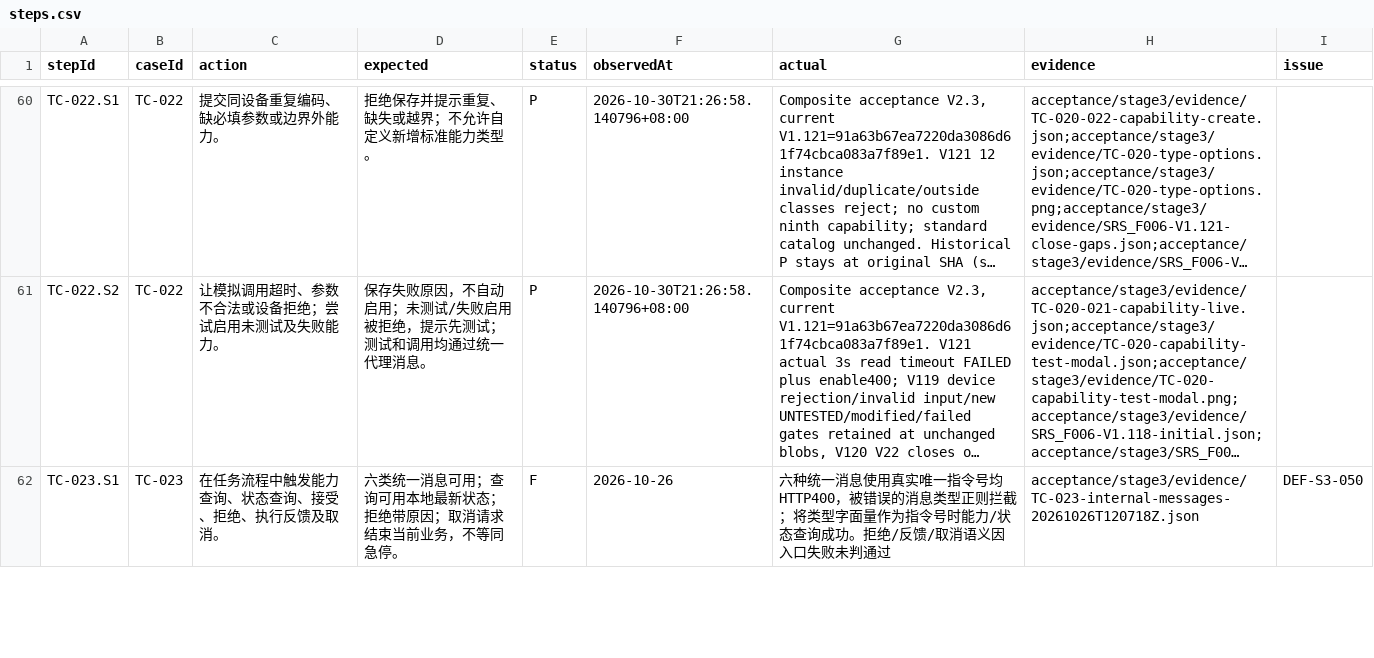
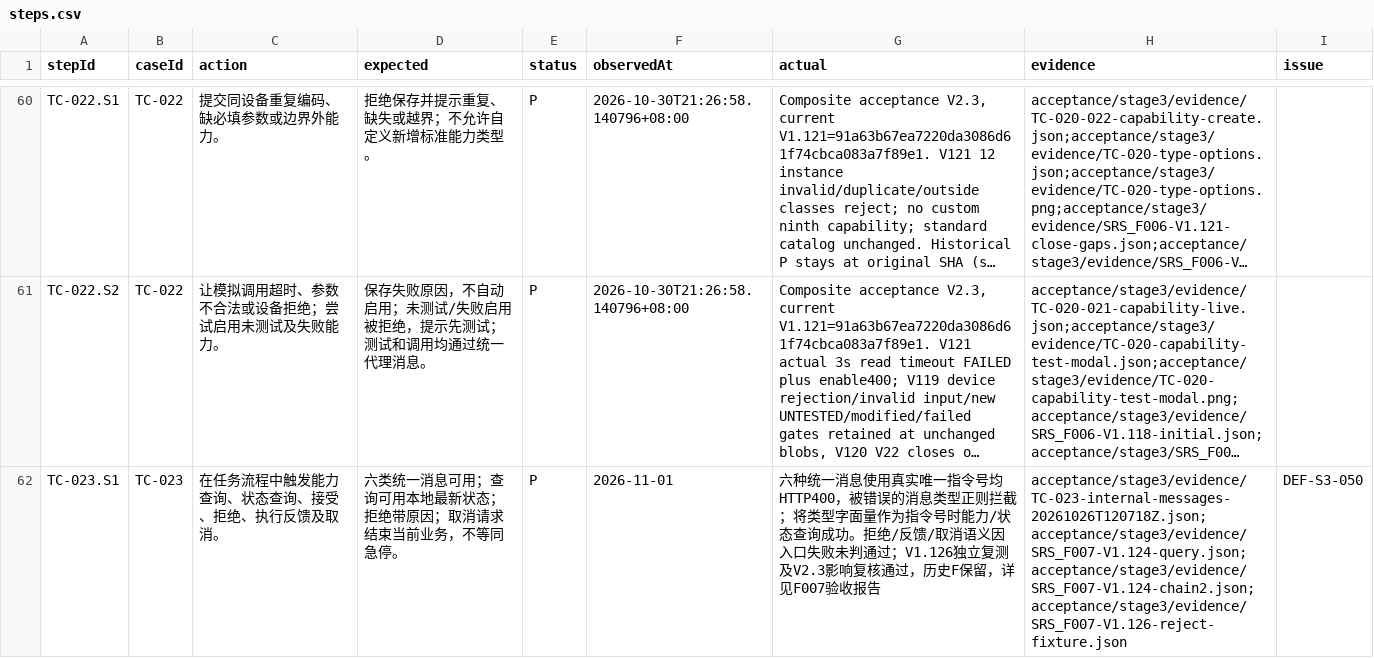
Before and after one commit to steedcy/TP-main, a CSV file: acceptance/stage3/steps.csv, drawn as a sheet; only a part is shown, gaps mark what is left out; long unchanged cells end in …; the diff covers the shown part only; the diff names each change by its address in the sheet, - before the commit and + after, or states it on an @@ line.

```diff
--- a/acceptance/stage3/steps.csv
+++ b/acceptance/stage3/steps.csv
-E62 (status): F
+E62 (status): P
-F62 (observedAt): 2026-10-26
+F62 (observedAt): 2026-11-01
-G62 (actual): …未判通过
+G62 (actual): …未判通过；V1.126独立复测及V2.3影响复核通过，历史F保留，详见F007验收报告
-H62 (evidence): acceptance/stage3/evidence/TC-023-internal-messages-20261026T120718Z.json
+H62 (evidence): acceptance/stage3/evidence/TC-023-internal-messages-20261026T120718Z.json;acceptance/stage3/evidence/SRS_F007-V1.124-query.json;acceptance/stage3/evidence/SRS_F007-V1.124-chain2.json;acceptance/stage3/evidence/SRS_F007-V1.126-reject-fixture.json
```
Also changed, not shown: 12 edited cells elsewhere in this file, acceptance/stage3/issues.csv, acceptance/stage3/rules.csv, 9 other files.
